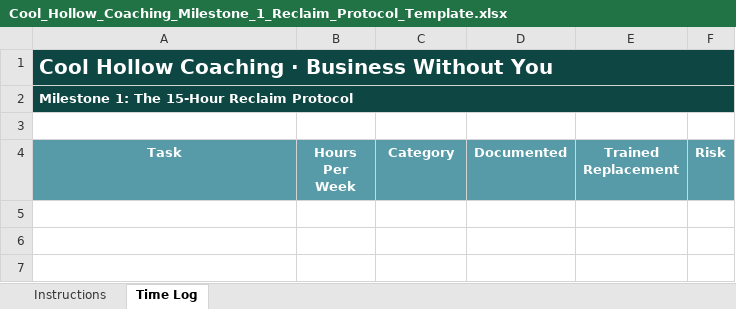
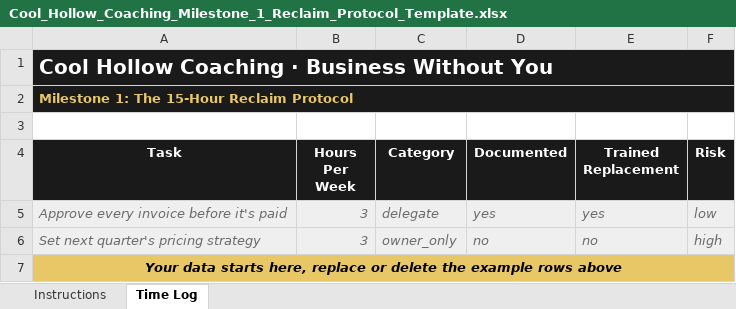
Before and after one commit to mattfitzy1/cool-hollow-coaching, an Excel workbook: apps/reclaim-protocol/Cool_Hollow_Coaching_Milestone_1_Reclaim_Protocol_Template.xlsx, sheet Time Log, drawn as a sheet; values as stored, in another font and other column widths than the file's, no borders; the diff names each change by its address in the sheet, - before the commit and + after, or states it on an @@ line.

Commit message:
update: curriculum lead correction, brand color rebrand, curriculum PDF
- Milestone 3 lead corrected to Mark + Cam (CFO) in curriculum.md and LSDE revision doc
- All 7 milestone Excel templates rebranded to approved black/gold palette
- Curriculum exported as clean formatted PDF (outputs/strategy/curriculum-business-without-you.pdf)
- Signature framework and funnel blueprint doc and PDF committed from prior session

```diff
--- a/apps/reclaim-protocol/Cool_Hollow_Coaching_Milestone_1_Reclaim_Protocol_Template.xlsx (sheet Time Log)
+++ b/apps/reclaim-protocol/Cool_Hollow_Coaching_Milestone_1_Reclaim_Protocol_Template.xlsx (sheet Time Log)
-A1:A2 fill: #0E4643
+A1:A2 fill: #1A1A1A
-A2 text colour: #FFFFFF
+A2 text colour: #E8C766
-A4:F4 fill: #589BA8
+A4:F4 fill: #1A1A1A
+row 5: Approve every invoice before it's paid | 3 | delegate | yes | yes | low
+row 6: Set next quarter's pricing strategy | 3 | owner_only | no | no | high
+row 7: Your data starts here, replace or delete the example rows above
```
Also changed, not shown: sheet Instructions, apps/bottleneck-breakthrough/Cool_Hollow_Coaching_Milestone_6_Bottleneck_Breakthrough_Template.xlsx, apps/cash-confidence/Cool_Hollow_Coaching_Milestone_5_Cash_Confidence_Template.xlsx, 11 other files.
